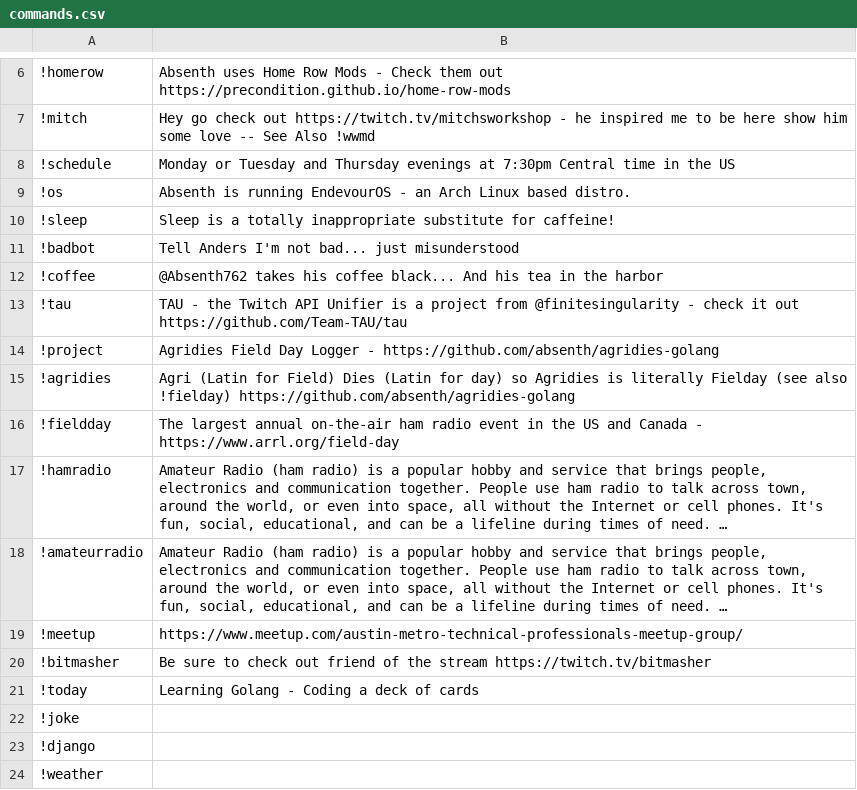
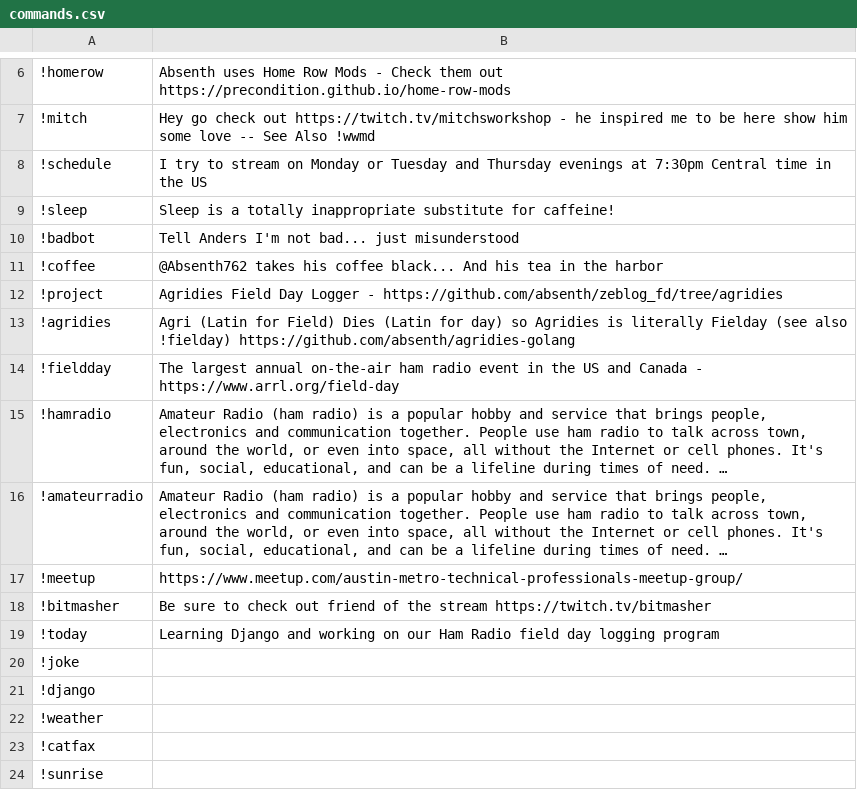
Before and after one commit to absenth/stream-projects, a CSV file: Stream-Chat/commands.csv, drawn as a sheet; only a part is shown, gaps mark what is left out; the shorter side is filled out with more unchanged rows; long unchanged cells end in ….

Commit message:
updating commands for new work on agridies

```diff
--- a/Stream-Chat/commands.csv
+++ b/Stream-Chat/commands.csv
@@ -7,4 +7,3 @@
 !mitch,Hey go check out https://twitch.tv/mitchsworkshop - he inspired me to be here show him some love -- See Also !wwmd
-!schedule,Monday or Tuesday and Thursday evenings at 7:30pm Central time in the US
-!os,Absenth is running EndevourOS - an Arch Linux based distro.
+!schedule,I try to stream on Monday or Tuesday and Thursday evenings at 7:30pm Central time in the US
 !sleep,Sleep is a totally inappropriate substitute for caffeine!
@@ -12,4 +11,3 @@
 !coffee,"@Absenth762 takes his coffee black... And his tea in the harbor"
-!tau,"TAU - the Twitch API Unifier is a project from @finitesingularity - check it out https://github.com/Team-TAU/tau"
-!project,"Agridies Field Day Logger - https://github.com/absenth/agridies-golang"
+!project,"Agridies Field Day Logger - https://github.com/absenth/zeblog_fd/tree/agridies"
 !agridies,"Agri (Latin for Field) Dies (Latin for day) so Agridies is literally Fielday (see also !fielday) https://github.com/absenth/agridies-golang"
@@ -20,3 +18,3 @@
 !bitmasher,"Be sure to check out friend of the stream https://twitch.tv/bitmasher"
-!today,Learning Golang - Coding a deck of cards
+!today,Learning Django and working on our Ham Radio field day logging program
 !joke,
```
